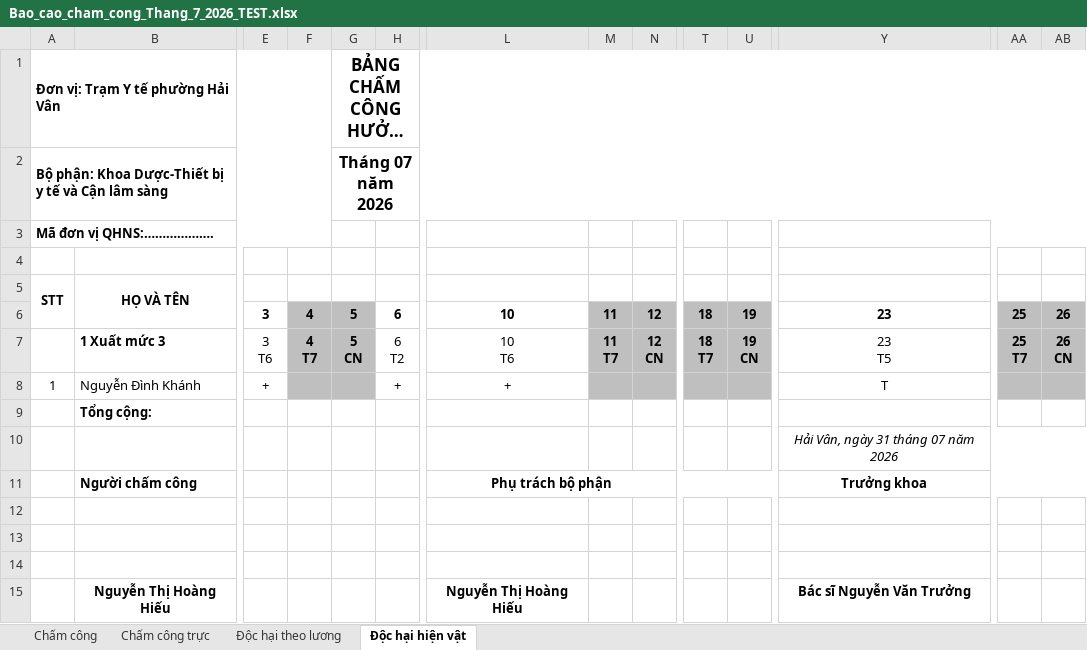
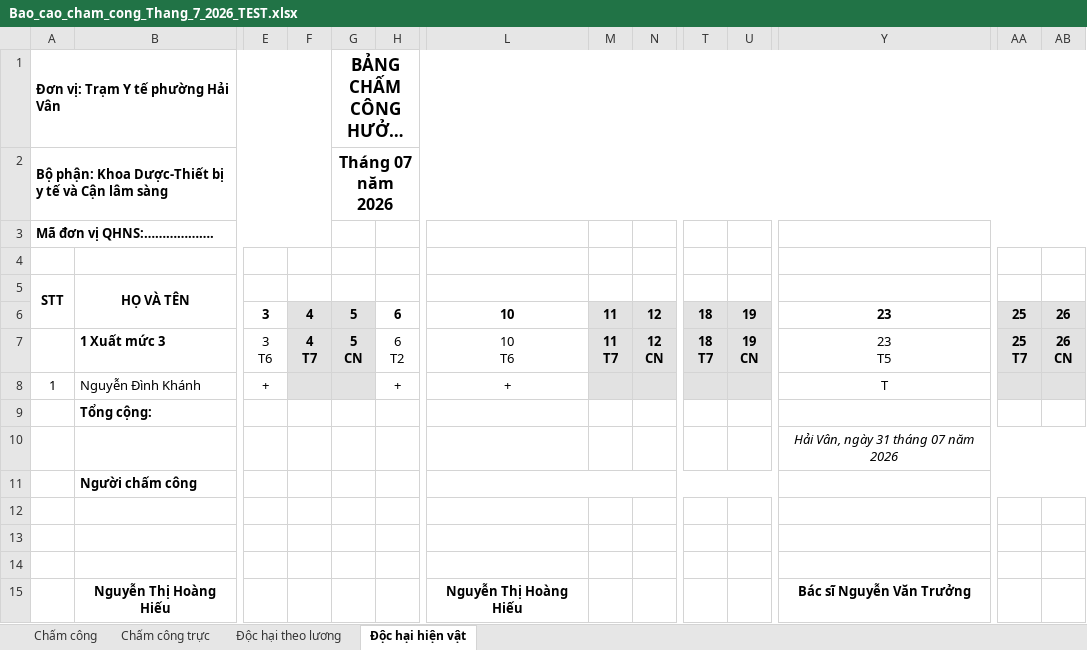
Before and after one commit to quoctri1802/tythaivan, an Excel workbook: Bao_cao_cham_cong_Thang_7_2026_TEST.xlsx, sheet Độc hại hiện vật, drawn as a sheet; only a part is shown, gaps mark what is left out; long unchanged cells end in …; values as stored, in another font and other column widths than the file's, no borders; removed rows and columns are numbered as before the commit, all else as after; rows hold the shown columns only; the diff names each change by its address in the sheet, - before the commit and + after, or states it on an @@ line.

```diff
--- a/Bao_cao_cham_cong_Thang_7_2026_TEST.xlsx (sheet Độc hại hiện vật)
+++ b/Bao_cao_cham_cong_Thang_7_2026_TEST.xlsx (sheet Độc hại hiện vật)
-F6:G8 fill: #BFBFBF
+F6:G8 fill: #E2E2E2
-M6:N8 fill: #BFBFBF
+M6:N8 fill: #E2E2E2
-T6:U8 fill: #BFBFBF
+T6:U8 fill: #E2E2E2
-AA6:AB8 fill: #BFBFBF
+AA6:AB8 fill: #E2E2E2
-row 11:  | Người chấm công |  |  |  |  | Phụ trách bộ phận |  |  |  |  | Trưởng khoa
+row 11:  | Người chấm công
```
Also changed, not shown: sheet Chấm công, sheet Chấm công trực, sheet Độc hại theo lương, 2 other files.
